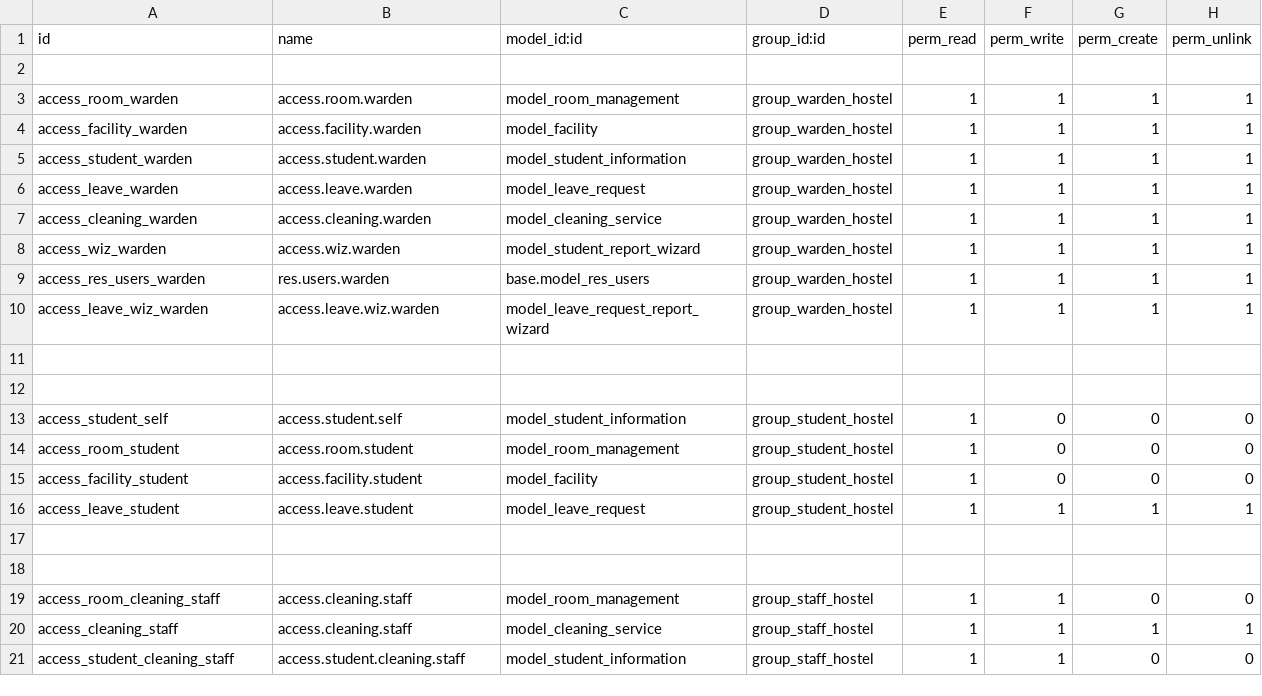
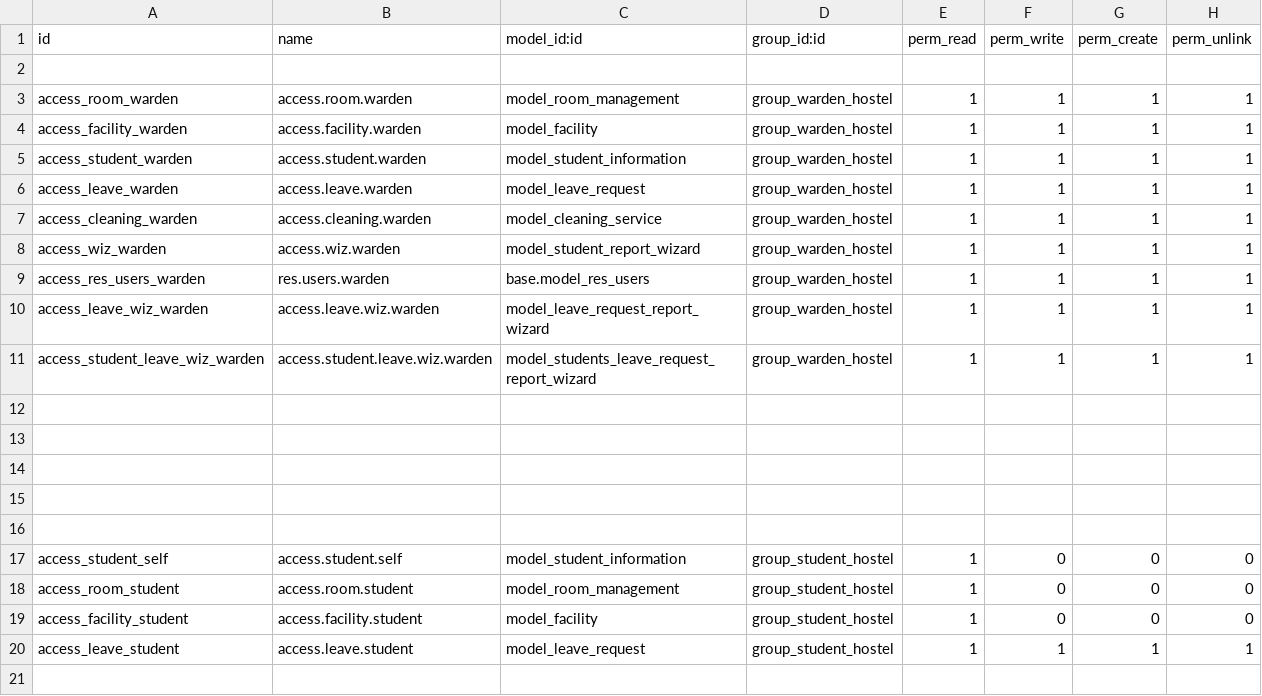
Before and after one commit to jbnfanza/Odoo-development-Hostel-Management, a CSV file: hostel_management/security/ir.model.access.csv, drawn as a sheet; only a part is shown; the shorter side is filled out with more unchanged rows; the diff names each change by its address in the sheet, - before the commit and + after, or states it on an @@ line.

```diff
--- a/hostel_management/security/ir.model.access.csv
+++ b/hostel_management/security/ir.model.access.csv
+row 11: access_student_leave_wiz_warden | access.student.leave.wiz.warden | model_students_leave_request_report_wizard | group_warden_hostel | 1 | 1 | 1 | 1
+row 12: (empty)
+row 13: (empty)
+row 14: (empty)
```
Also changed, not shown: 11 other files.
